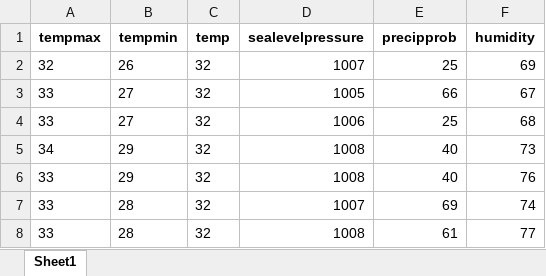
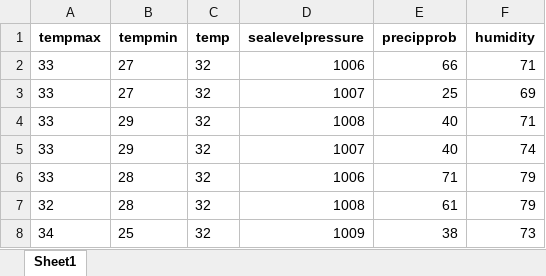
Before and after one commit to Riskerman21/SPAB, an Excel workbook: ForecastedWeather.xlsx, sheet Sheet1, drawn as a sheet; values as stored, in another font and other column widths than the file's, no borders; removed rows and columns are numbered as before the commit, all else as after; the diff names each change by its address in the sheet, - before the commit and + after, or states it on an @@ line.

```diff
--- a/ForecastedWeather.xlsx (sheet Sheet1)
+++ b/ForecastedWeather.xlsx (sheet Sheet1)
-row 2: 32 | 26 | 32 | 1007 | 25 | 69
-D2 (sealevelpressure): 1005
+D2 (sealevelpressure): 1006
-F2 (humidity): 67
+F2 (humidity): 71
-D3 (sealevelpressure): 1006
+D3 (sealevelpressure): 1007
-F3 (humidity): 68
+F3 (humidity): 69
-row 5: 34 | 29 | 32 | 1008 | 40 | 73
-F4 (humidity): 76
+F4 (humidity): 71
-B5 (tempmin): 28
+B5 (tempmin): 29
-E5 (precipprob): 69
+E5 (precipprob): 40
-D6 (sealevelpressure): 1008
+D6 (sealevelpressure): 1006
-E6 (precipprob): 61
+E6 (precipprob): 71
-F6 (humidity): 77
+F6 (humidity): 79
+row 7: 32 | 28 | 32 | 1008 | 61 | 79
+row 8: 34 | 25 | 32 | 1009 | 38 | 73
```
Also changed, not shown: 10 other files.
